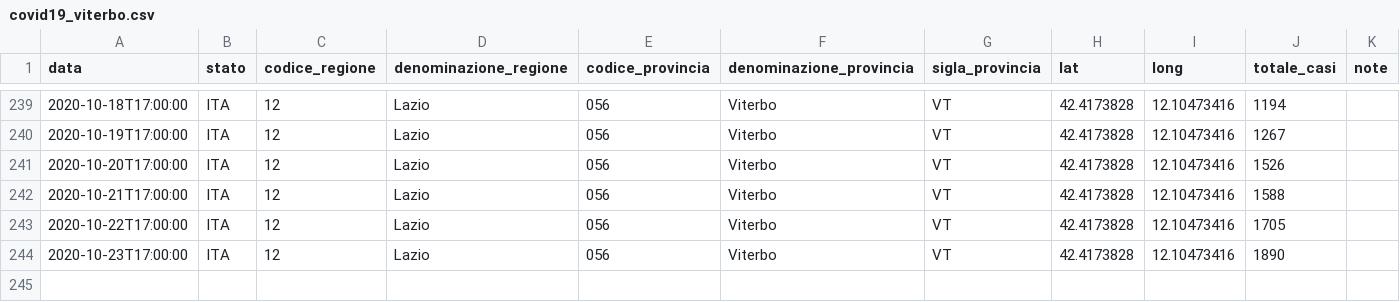
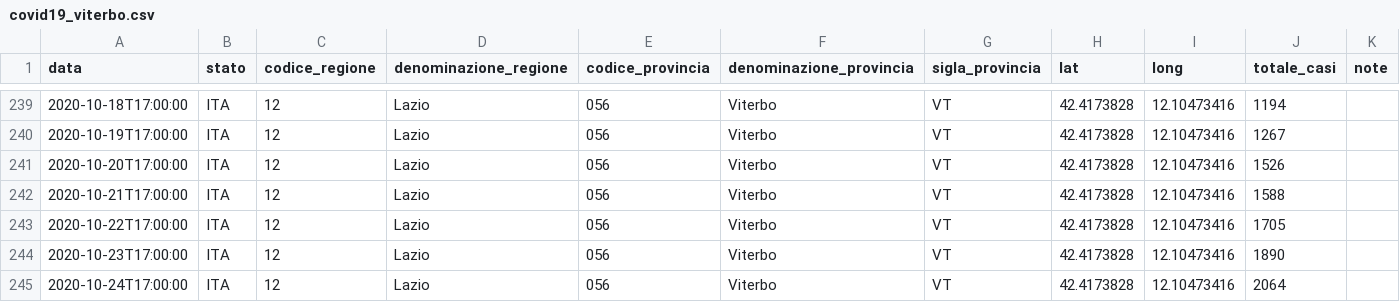
Before and after one commit to EmaTechnologist/COVID19, a CSV file: covid19_viterbo.csv, drawn as a sheet; only a part is shown, gaps mark what is left out; the diff names each change by its address in the sheet, - before the commit and + after, or states it on an @@ line.

```diff
--- a/covid19_viterbo.csv
+++ b/covid19_viterbo.csv
+row 245: 2020-10-24T17:00:00 | ITA | 12 | Lazio | 056 | Viterbo | VT | 42.4173828 | 12.10473416 | 2064
```
Also changed, not shown: 1 other file.
